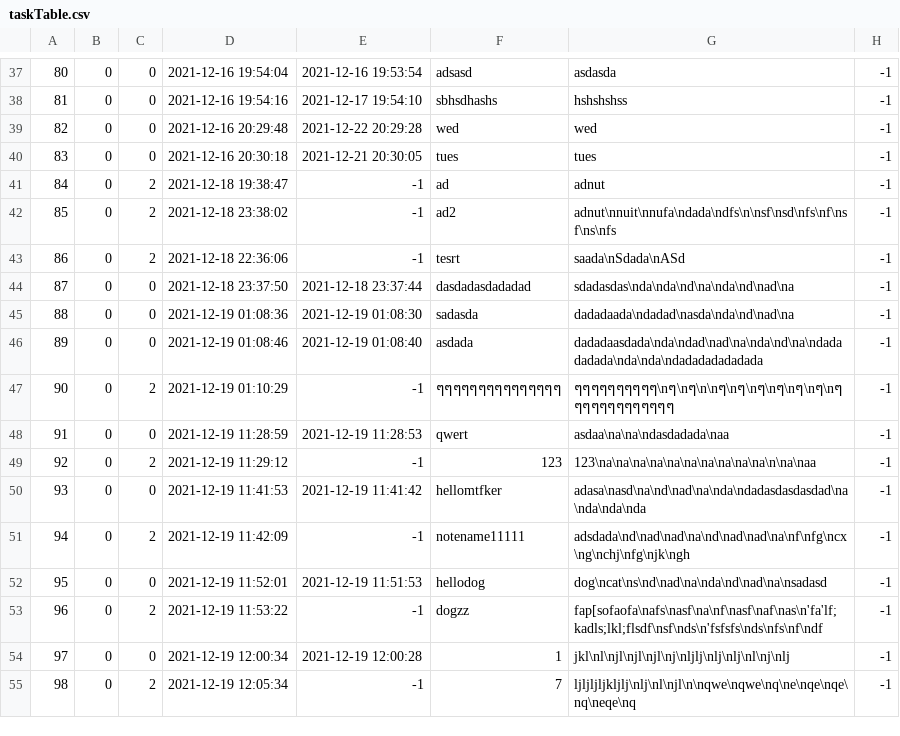
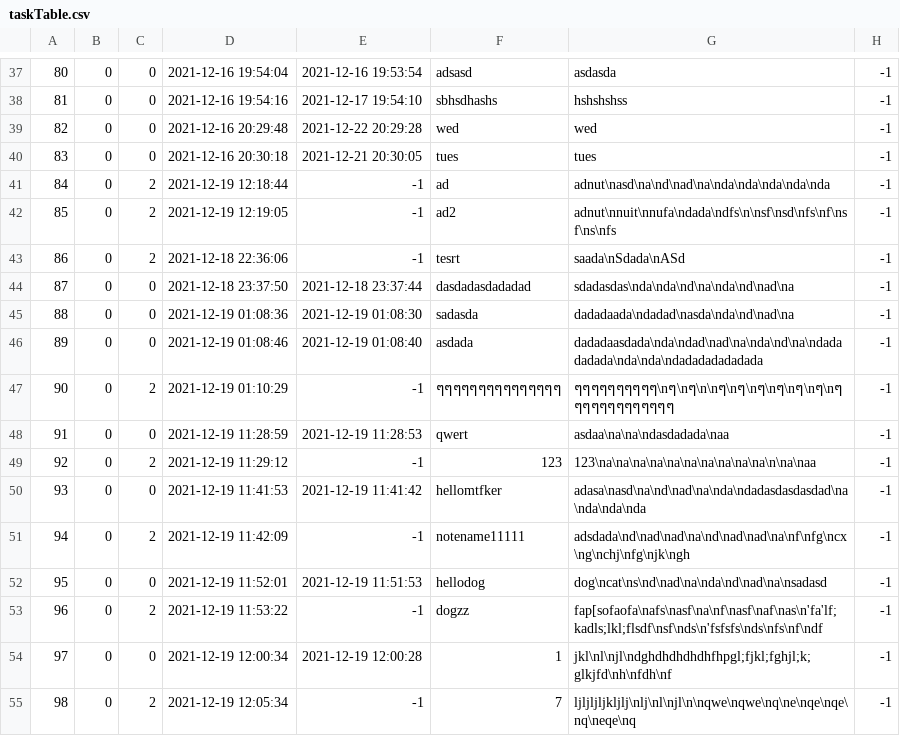
Before and after one commit to The-name-FPGN-is-already-taken/NoteMe, a CSV file: taskTable.csv, drawn as a sheet; only a part is shown, gaps mark what is left out; the diff names each change by its address in the sheet, - before the commit and + after, or states it on an @@ line.

```diff
--- a/taskTable.csv
+++ b/taskTable.csv
-D41: 2021-12-18 19:38:47
+D41: 2021-12-19 12:18:44
-G41: adnut
+G41: adnut\nasd\na\nd\nad\na\nda\nda\nda\nda\nda
-D42: 2021-12-18 23:38:02
+D42: 2021-12-19 12:19:05
-G54: jkl\nl\njl\njl\njl\nj\nljlj\nlj\nlj\nl\nj\nlj
+G54: jkl\nl\njl\ndghdhdhdhdhfhpgl;fjkl;fghjl;k;glkjfd\nh\nfdh\nf
```
Also changed, not shown: 1 other file.
